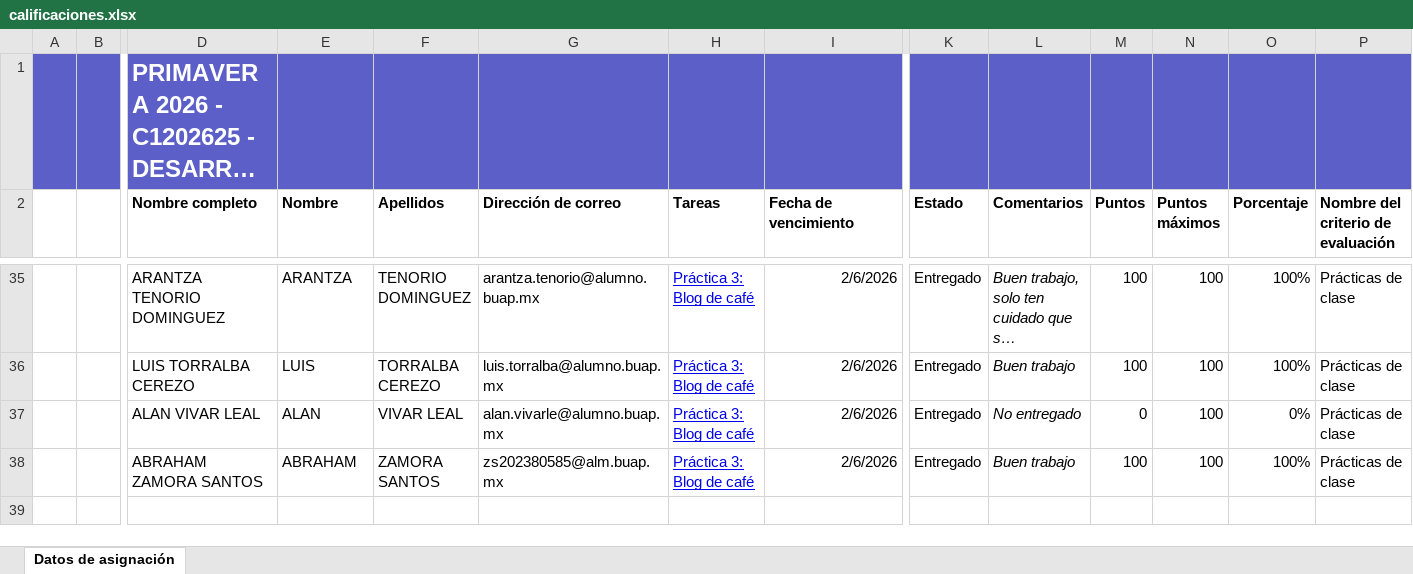
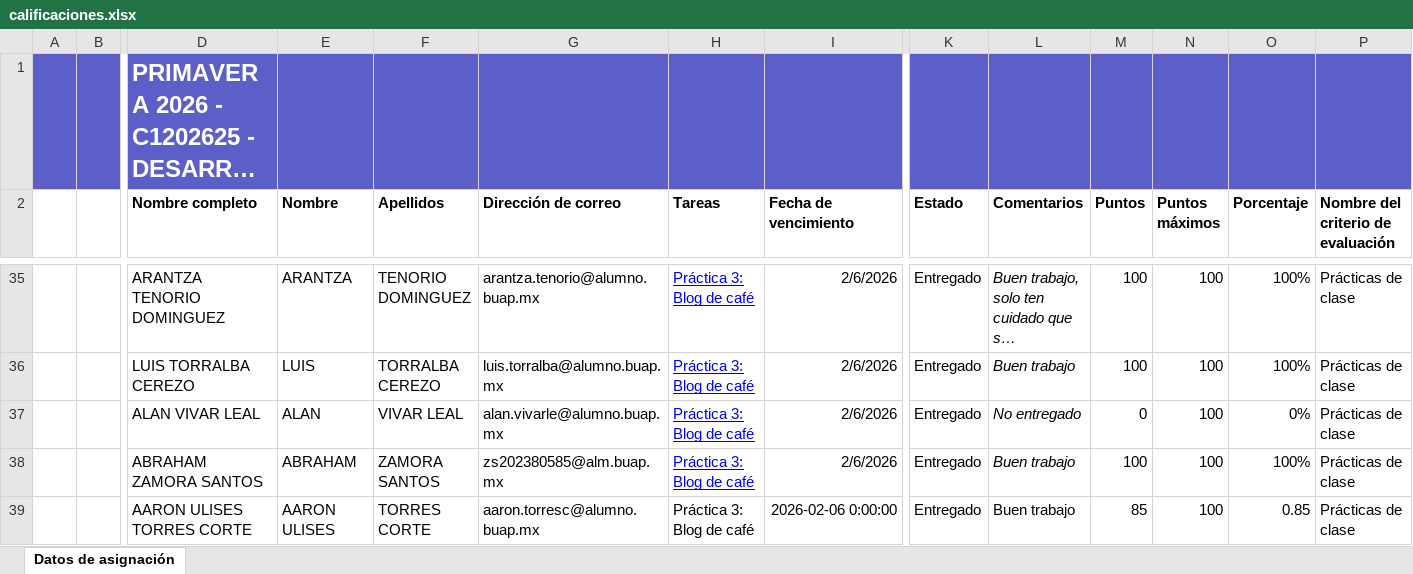
Before and after one commit to ulisestc/agm-system-ms, an Excel workbook: docs/calificaciones.xlsx, sheet Datos de asignación, drawn as a sheet; only a part is shown, gaps mark what is left out; long unchanged cells end in …; values as stored, in another font and other column widths than the file's, no borders; charts and pictures and table styles not drawn; rows hold the shown columns only; the diff names each change by its address in the sheet, - before the commit and + after, or states it on an @@ line.

```diff
--- a/docs/calificaciones.xlsx (sheet Datos de asignación)
+++ b/docs/calificaciones.xlsx (sheet Datos de asignación)
+row 39:  |  | AARON ULISES TORRES CORTE | AARON ULISES | TORRES CORTE | aaron.torresc@alumno.buap.mx | Práctica 3: Blog de café | 2026-02-06 0:00:00 | Entregado | Buen trabajo | 85 | 100 | 0.85 | Prácticas de clase
```
Also changed, not shown: charts or pictures, 14 other files.
